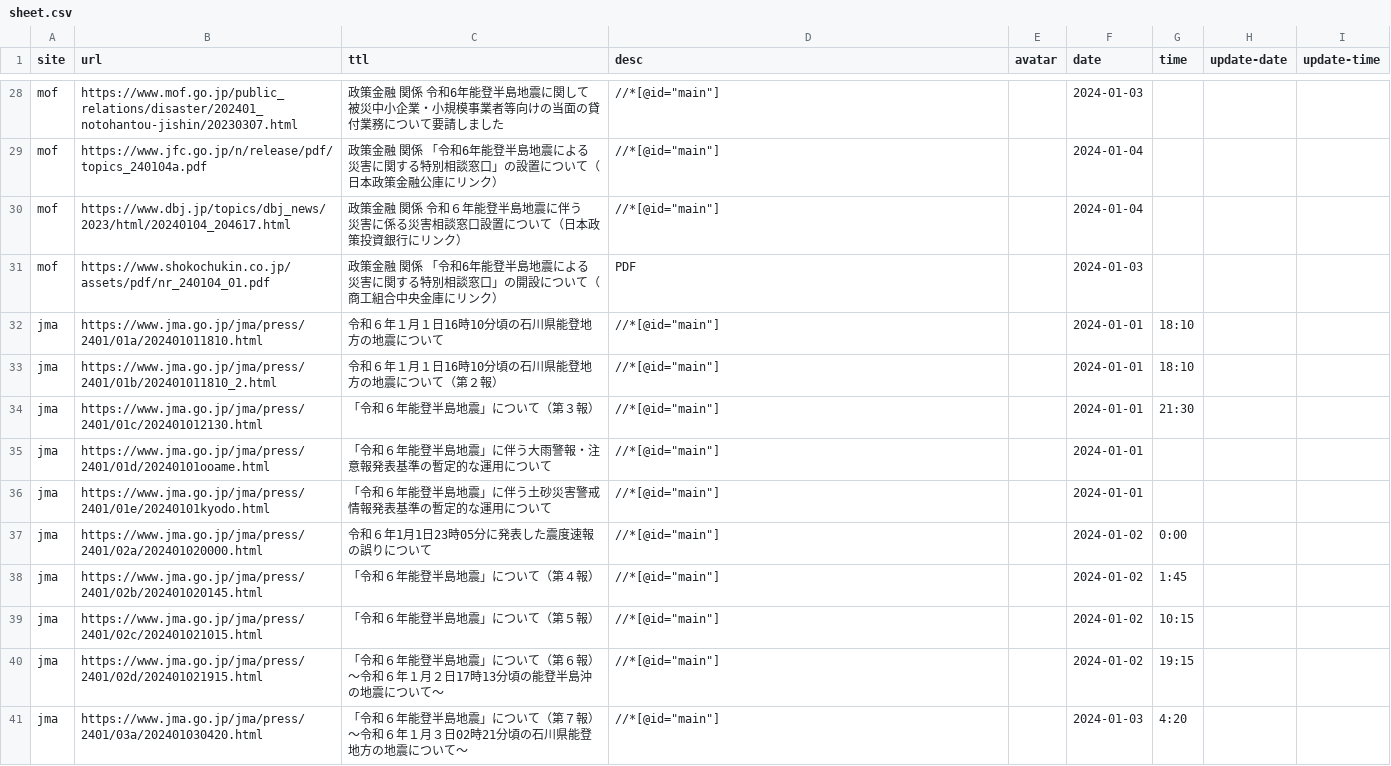
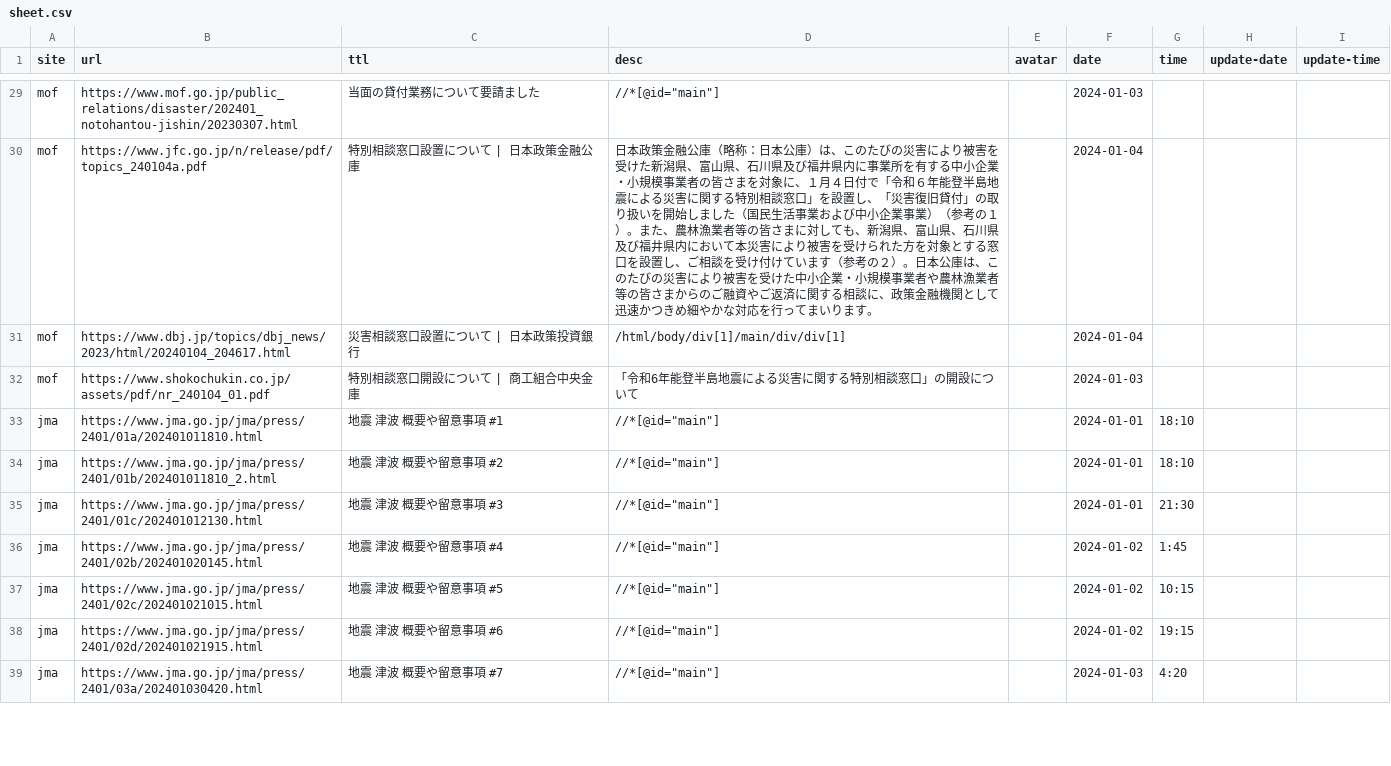
Before and after one commit to butchi/reiwa-6-noto, a CSV file: content/sheet.csv, drawn as a sheet; only a part is shown, gaps mark what is left out; removed rows and columns are numbered as before the commit, all else as after; the diff covers the shown part only; the diff names each change by its address in the sheet, - before the commit and + after, or states it on an @@ line.

```diff
--- a/content/sheet.csv
+++ b/content/sheet.csv
-C29 (ttl): 政策金融 関係 令和6年能登半島地震に関して被災中小企業・小規模事業者等向けの当面の貸付業務について要請しました
+C29 (ttl): 当面の貸付業務について要請ました
-C30 (ttl): 政策金融 関係 「令和6年能登半島地震による災害に関する特別相談窓口」の設置について（日本政策金融公庫にリンク）
+C30 (ttl): 特別相談窓口設置について | 日本政策金融公庫
-D30 (desc): //*[@id="main"]
+D30 (desc): 日本政策金融公庫（略称：日本公庫）は、このたびの災害により被害を受けた新潟県、富山県、石川県及び福井県内に事業所を有する中小企業・小規模事業者の皆さまを対象に、１月４日付で「令和６年能登半島地震による災害に関する特別相談窓口」を設置し、「災害復旧貸付」の取り扱いを開始しました（国民生活事業および中小企業事業）（参考の１）。また、農林漁業者等の皆さまに対しても、新潟県、富山県、石川県及び福井県内において本災害により被害を受けられた方を対象とする窓口を設置し、ご相談を受け付けています（参考の２）。日本公庫は、このたびの災害により被害を受けた中小企業・小規模事業者や農林漁業者等の皆さまからのご融資やご返済に関する相談に、政策金融機関として迅速かつきめ細やかな対応を行ってまいります。
-C31 (ttl): 政策金融 関係 令和６年能登半島地震に伴う災害に係る災害相談窓口設置について（日本政策投資銀行にリンク）
+C31 (ttl): 災害相談窓口設置について | 日本政策投資銀行
-D31 (desc): //*[@id="main"]
+D31 (desc): /html/body/div[1]/main/div/div[1]
-C32 (ttl): 政策金融 関係 「令和6年能登半島地震による災害に関する特別相談窓口」の開設について（商工組合中央金庫にリンク）
+C32 (ttl): 特別相談窓口開設について | 商工組合中央金庫
-D32 (desc): PDF
+D32 (desc): 「令和6年能登半島地震による災害に関する特別相談窓口」の開設について
-C33 (ttl): 令和６年１月１日16時10分頃の石川県能登地方の地震について
+C33 (ttl): 地震 津波 概要や留意事項 #1
-C34 (ttl): 令和６年１月１日16時10分頃の石川県能登地方の地震について（第２報）
+C34 (ttl): 地震 津波 概要や留意事項 #2
-C35 (ttl): 「令和６年能登半島地震」について（第３報）
+C35 (ttl): 地震 津波 概要や留意事項 #3
-row 35: jma | https://www.jma.go.jp/jma/press/2401/01d/20240101ooame.html | 「令和６年能登半島地震」に伴う大雨警報・注意報発表基準の暫定的な運用について | //*[@id="main"] |  | 2024-01-01
-row 36: jma | https://www.jma.go.jp/jma/press/2401/01e/20240101kyodo.html | 「令和６年能登半島地震」に伴う土砂災害警戒情報発表基準の暫定的な運用について | //*[@id="main"] |  | 2024-01-01
-row 37: jma | https://www.jma.go.jp/jma/press/2401/02a/202401020000.html | 令和６年1月1日23時05分に発表した震度速報の誤りについて | //*[@id="main"] |  | 2024-01-02 | 0:00
-C36 (ttl): 「令和６年能登半島地震」について（第４報）
+C36 (ttl): 地震 津波 概要や留意事項 #4
-C37 (ttl): 「令和６年能登半島地震」について（第５報）
+C37 (ttl): 地震 津波 概要や留意事項 #5
-C38 (ttl): 「令和６年能登半島地震」について（第６報）～令和６年１月２日17時13分頃の能登半島沖の地震について～
+C38 (ttl): 地震 津波 概要や留意事項 #6
-C39 (ttl): 「令和６年能登半島地震」について（第７報）～令和６年１月３日02時21分頃の石川県能登地方の地震について～
+C39 (ttl): 地震 津波 概要や留意事項 #7
```
Also changed, not shown: 4 added rows and 42 edited cells elsewhere in this file.
